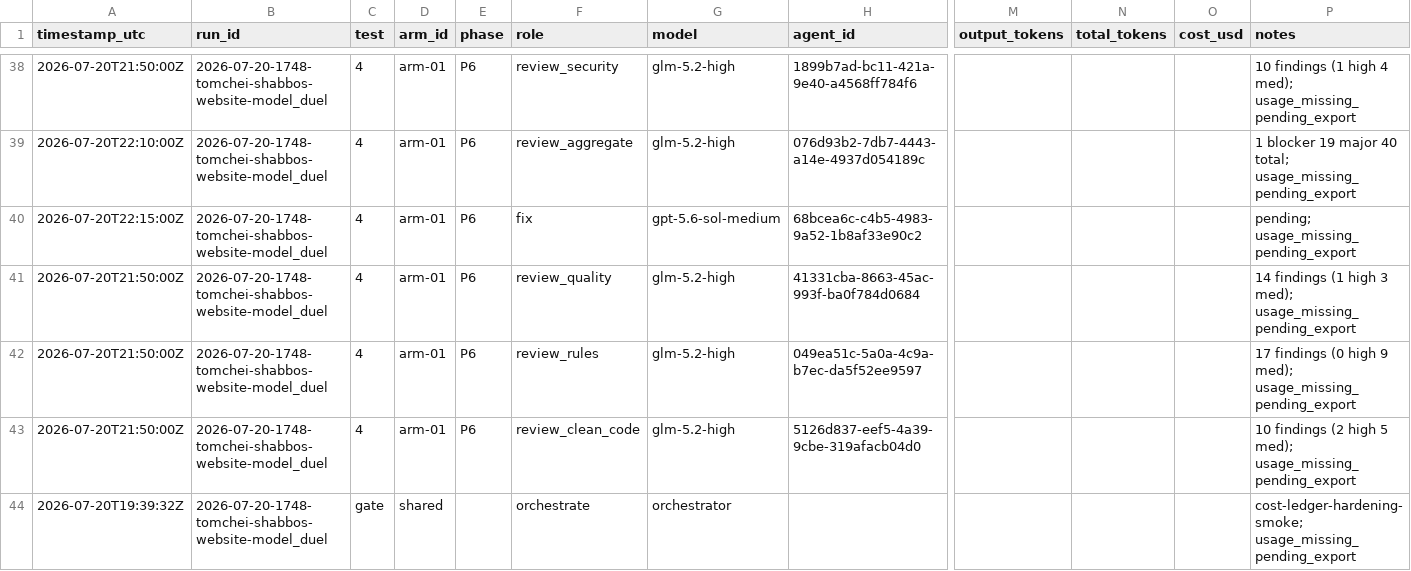
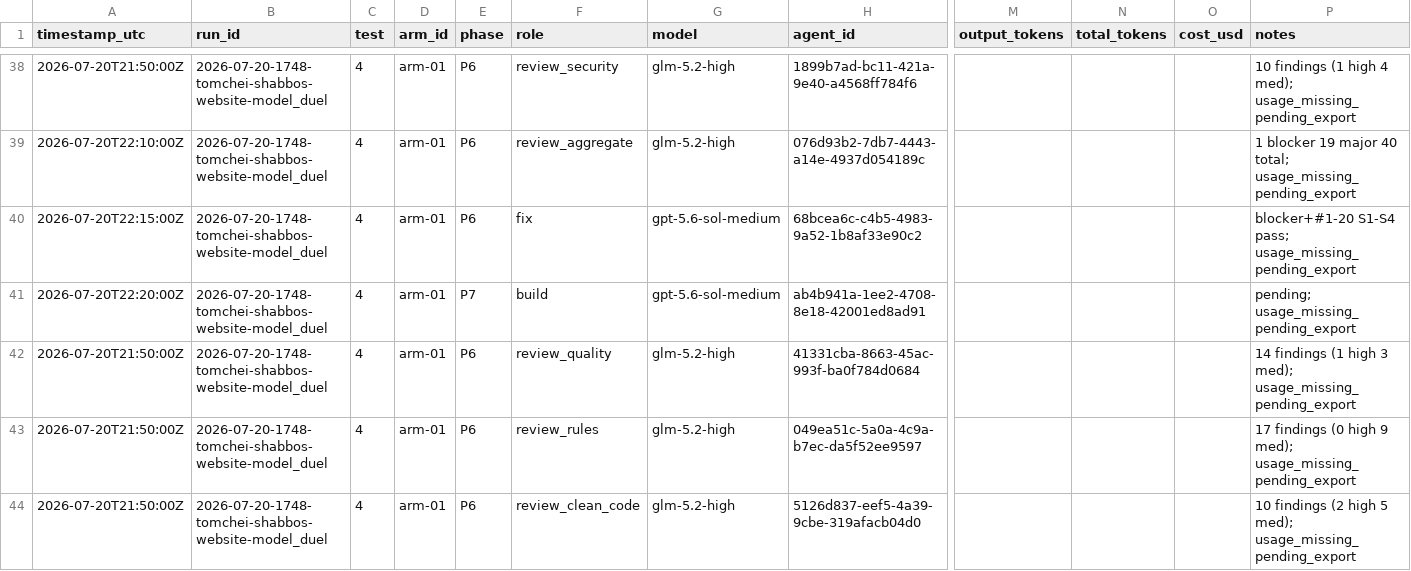
Before and after one commit to mennyg19-cmyk/master-model-duel, a CSV file: runs/2026-07-20-1748-tomchei-shabbos-website-model_duel/results/COST-LEDGER.csv, drawn as a sheet; only a part is shown, gaps mark what is left out; the shorter side is filled out with more unchanged rows; rows hold the shown columns only; the diff names each change by its address in the sheet, - before the commit and + after, or states it on an @@ line.

Commit message:
Duel tomchei: arm-01 P6 gated + P7 build
Fix blocker+#1-20 S1-S4 pass. Score 9.0/20 total 36.0. P7 spawned.

```diff
--- a/runs/2026-07-20-1748-tomchei-shabbos-website-model_duel/results/COST-LEDGER.csv
+++ b/runs/2026-07-20-1748-tomchei-shabbos-website-model_duel/results/COST-LEDGER.csv
-P40 (notes): pending; usage_missing_pending_export
+P40 (notes): blocker+#1-20 S1-S4 pass; usage_missing_pending_export
+row 41: 2026-07-20T22:20:00Z | 2026-07-20-1748-tomchei-shabbos-website-model_duel | 4 | arm-01 | P7 | build | gpt-5.6-sol-medium | ab4b941a-1ee2-4708-8e18-42001ed8ad91 |  |  |  | pending; usage_missing_pending_export
```
Also changed, not shown: 27 other files.
